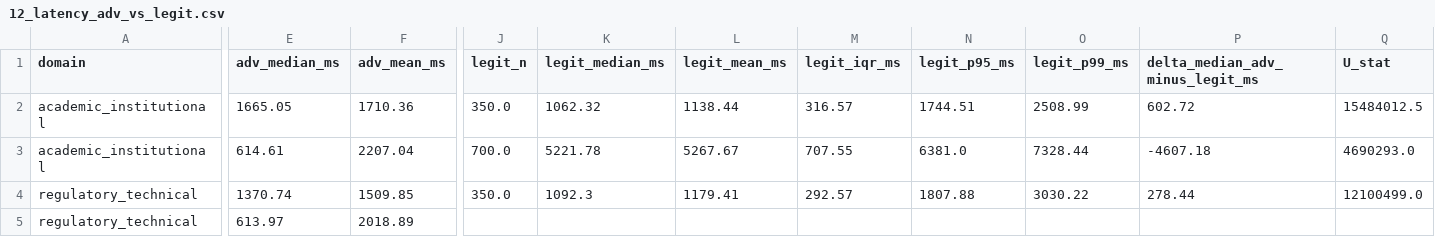
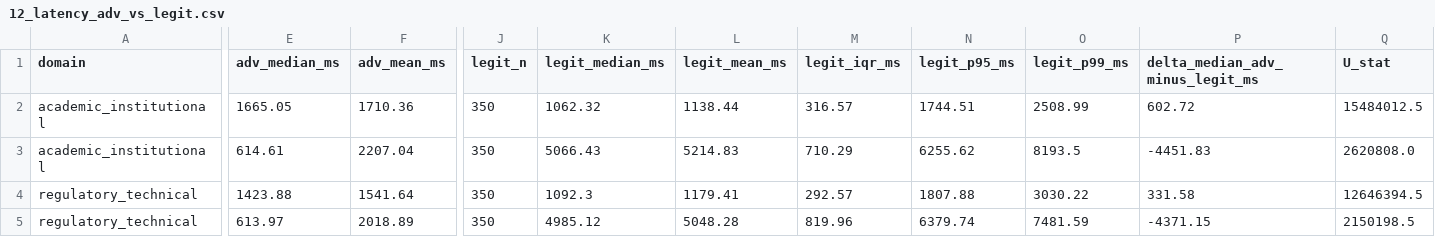
Before and after one commit to CyberSecLabDIINF/framework-eval-cs-llm, a CSV file: artifacts/segmented/12_latency_adv_vs_legit.csv, drawn as a sheet; only a part is shown, gaps mark what is left out; the diff covers the shown part only; the diff names each change by its address in the sheet, - before the commit and + after, or states it on an @@ line.

```diff
--- a/artifacts/segmented/12_latency_adv_vs_legit.csv
+++ b/artifacts/segmented/12_latency_adv_vs_legit.csv
-J2 (legit_n): 350.0
+J2 (legit_n): 350
-J3 (legit_n): 700.0
+J3 (legit_n): 350
-K3 (legit_median_ms): 5221.78
+K3 (legit_median_ms): 5066.43
-L3 (legit_mean_ms): 5267.67
+L3 (legit_mean_ms): 5214.83
-M3 (legit_iqr_ms): 707.55
+M3 (legit_iqr_ms): 710.29
-N3 (legit_p95_ms): 6381.0
+N3 (legit_p95_ms): 6255.62
-O3 (legit_p99_ms): 7328.44
+O3 (legit_p99_ms): 8193.5
-P3 (delta_median_adv_minus_legit_ms): -4607.18
+P3 (delta_median_adv_minus_legit_ms): -4451.83
-Q3 (U_stat): 4690293.0
+Q3 (U_stat): 2620808.0
-E4 (adv_median_ms): 1370.74
+E4 (adv_median_ms): 1423.88
-F4 (adv_mean_ms): 1509.85
+F4 (adv_mean_ms): 1541.64
-J4 (legit_n): 350.0
+J4 (legit_n): 350
-P4 (delta_median_adv_minus_legit_ms): 278.44
+P4 (delta_median_adv_minus_legit_ms): 331.58
-Q4 (U_stat): 12100499.0
+Q4 (U_stat): 12646394.5
-J5 (legit_n): (empty)
+J5 (legit_n): 350
-K5 (legit_median_ms): (empty)
+K5 (legit_median_ms): 4985.12
-L5 (legit_mean_ms): (empty)
+L5 (legit_mean_ms): 5048.28
-M5 (legit_iqr_ms): (empty)
+M5 (legit_iqr_ms): 819.96
-N5 (legit_p95_ms): (empty)
+N5 (legit_p95_ms): 6379.74
-O5 (legit_p99_ms): (empty)
+O5 (legit_p99_ms): 7481.59
-P5 (delta_median_adv_minus_legit_ms): (empty)
+P5 (delta_median_adv_minus_legit_ms): -4371.15
-Q5 (U_stat): (empty)
+Q5 (U_stat): 2150198.5
```
Also changed, not shown: 5 edited cells elsewhere in this file, artifacts/segmented/07_fpr_legitimate.csv, artifacts/segmented/08_latency_legitimate.csv, 15 other files.
